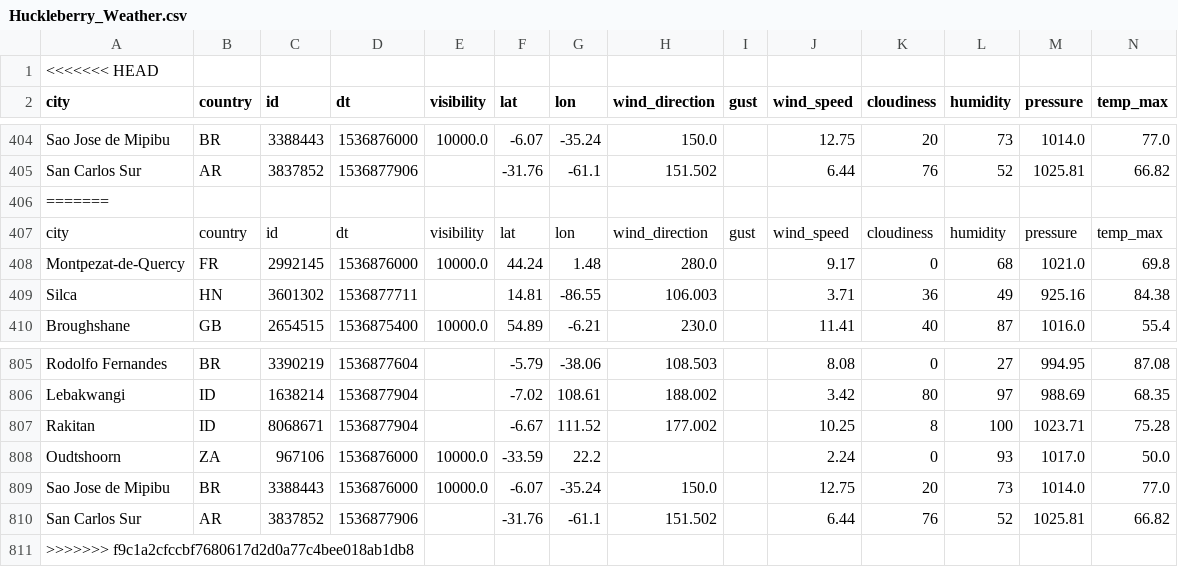
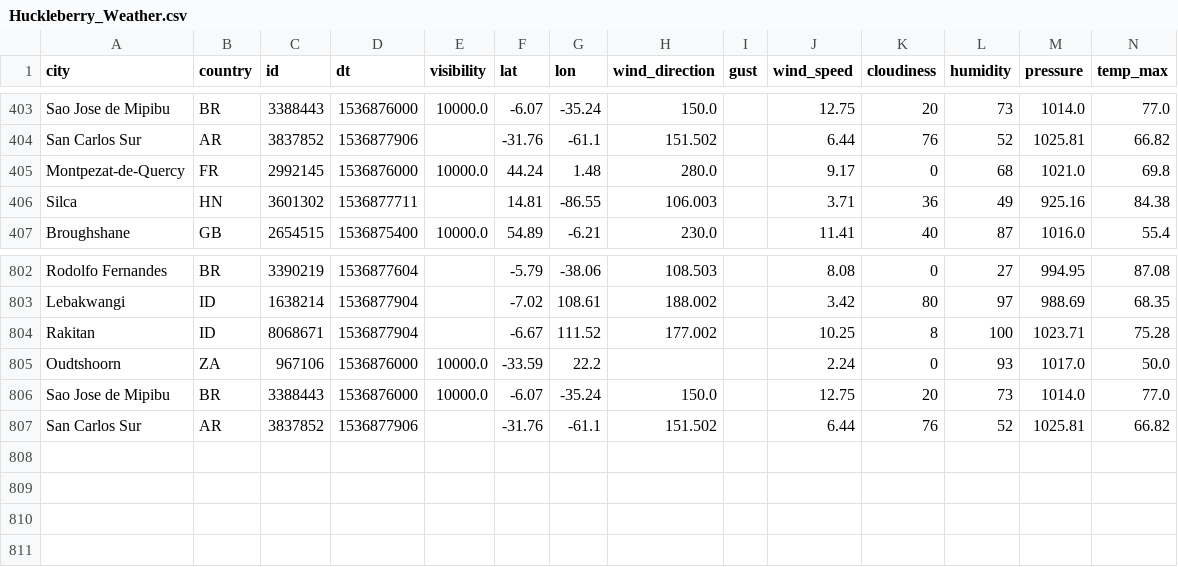
Before and after one commit to shuck0407/WeatherMap_Work, a CSV file: Huckleberry_Weather.csv, drawn as a sheet; only a part is shown, gaps mark what is left out.

```diff
--- a/Huckleberry_Weather.csv
+++ b/Huckleberry_Weather.csv
@@ -1,2 +1 @@
-<<<<<<< HEAD
 city,country,id,dt,visibility,lat,lon,wind_direction,gust,wind_speed,cloudiness,humidity,pressure,temp_max
@@ -405,4 +404,2 @@ Sao Jose de Mipibu,BR,3388443,1536876000,10000.0,-6.07,-35.24,150.0,,12.75,20,73
 San Carlos Sur,AR,3837852,1536877906,,-31.76,-61.1,151.502,,6.44,76,52,1025.81,66.82
-=======
-city,country,id,dt,visibility,lat,lon,wind_direction,gust,wind_speed,cloudiness,humidity,pressure,temp_max
 Montpezat-de-Quercy,FR,2992145,1536876000,10000.0,44.24,1.48,280.0,,9.17,0,68,1021.0,69.8
@@ -810,2 +807 @@ Sao Jose de Mipibu,BR,3388443,1536876000,10000.0,-6.07,-35.24,150.0,,12.75,20,73
 San Carlos Sur,AR,3837852,1536877906,,-31.76,-61.1,151.502,,6.44,76,52,1025.81,66.82
->>>>>>> f9c1a2cfccbf7680617d2d0a77c4bee018ab1db8
```
Also changed, not shown: 1 other file.
